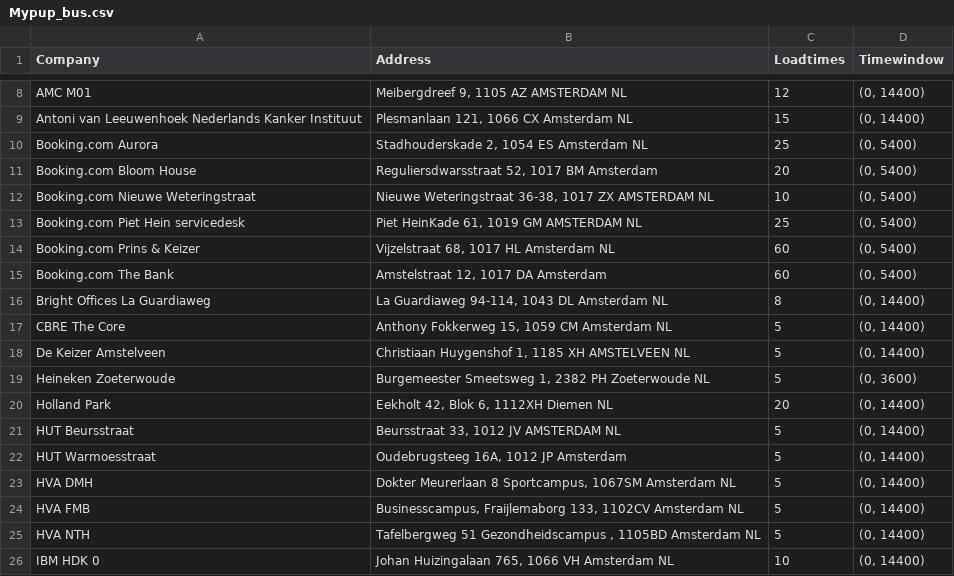
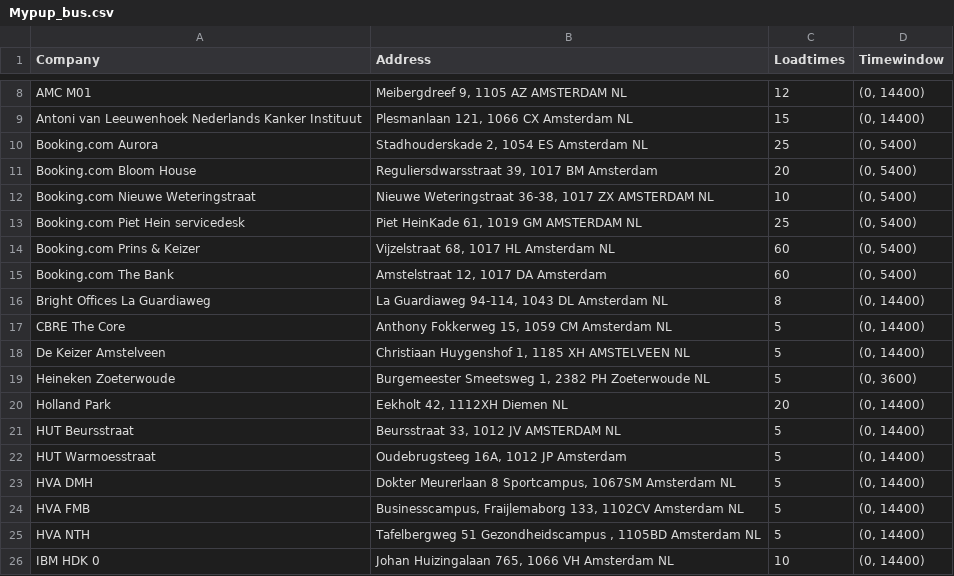
Before and after one commit to P-schmidt/MyPUP, a CSV file: data/Mypup_bus.csv, drawn as a sheet; only a part is shown, gaps mark what is left out; the diff names each change by its address in the sheet, - before the commit and + after, or states it on an @@ line.

```diff
--- a/data/Mypup_bus.csv
+++ b/data/Mypup_bus.csv
-B11 (Address): Reguliersdwarsstraat 52, 1017 BM Amsterdam
+B11 (Address): Reguliersdwarsstraat 39, 1017 BM Amsterdam
-B20 (Address): Eekholt 42, Blok 6, 1112XH Diemen NL
+B20 (Address): Eekholt 42, 1112XH Diemen NL
```
Also changed, not shown: 6 other files.
